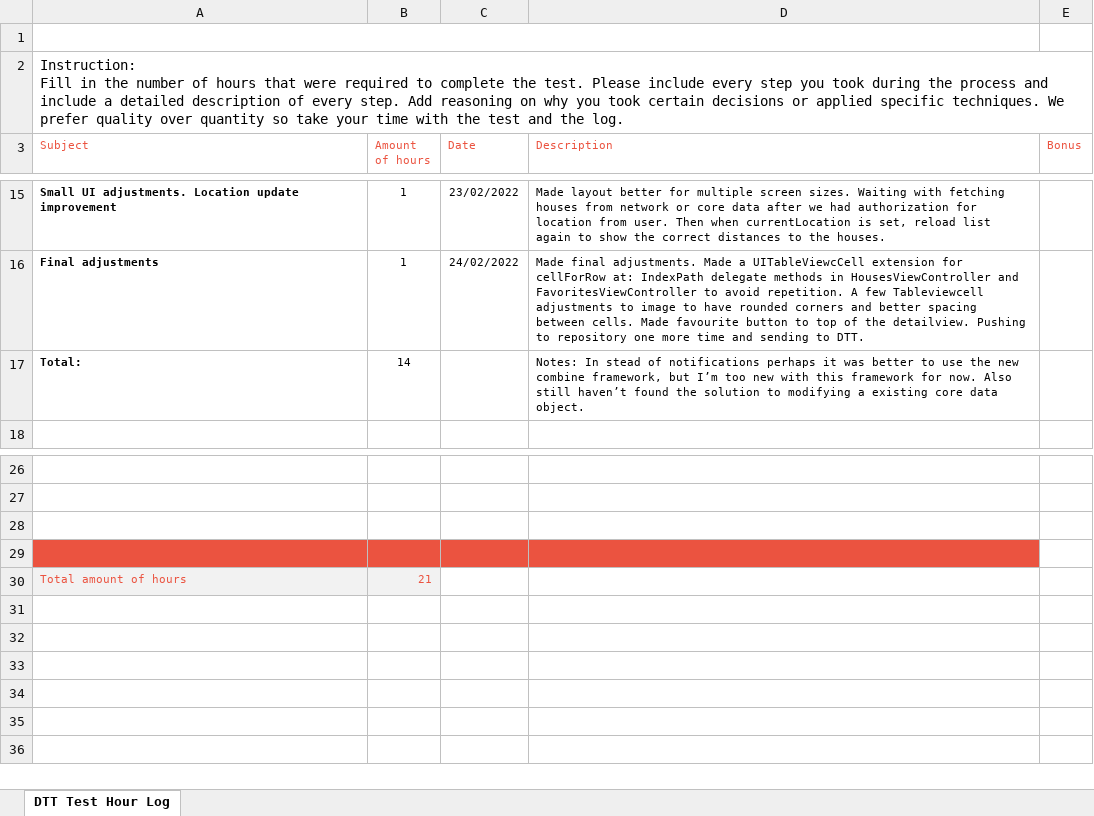
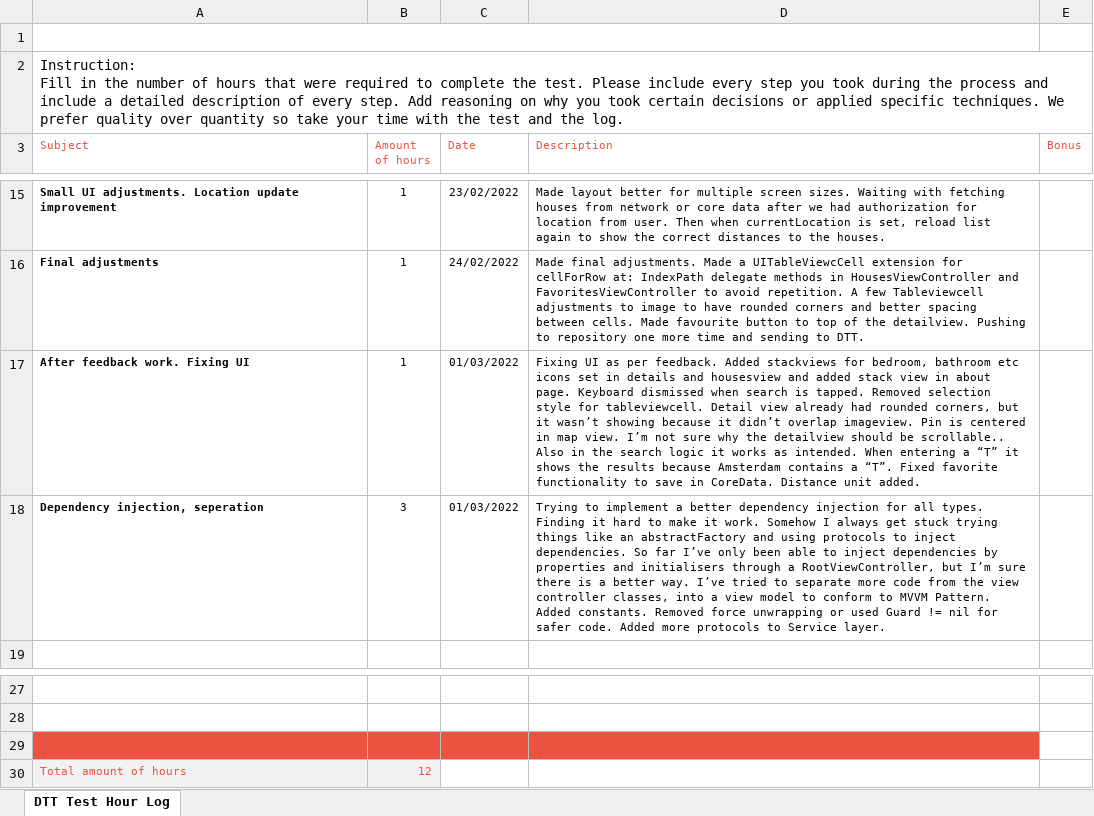
Before and after one commit to PRRugebregt/RealEstateTestApp, an Excel workbook: RealEstateDTT/Log/DTT-Test-Hour-Log-1_updated_bonus Patrick Rugebregt.xlsx, sheet DTT Test Hour Log, drawn as a sheet; only a part is shown, gaps mark what is left out; values as stored, in another font and other column widths than the file's, no borders; charts and pictures not drawn; removed rows and columns are numbered as before the commit, all else as after; the diff names each change by its address in the sheet, - before the commit and + after, or states it on an @@ line.

```diff
--- a/RealEstateDTT/Log/DTT-Test-Hour-Log-1_updated_bonus Patrick Rugebregt.xlsx (sheet DTT Test Hour Log)
+++ b/RealEstateDTT/Log/DTT-Test-Hour-Log-1_updated_bonus Patrick Rugebregt.xlsx (sheet DTT Test Hour Log)
-row 17: Total: | 14 |  | Notes: In stead of notifications perhaps it was better to use the new combine framework, but I’m too new with this framework for now. Also still haven’t found the solution to modifying a existing core data object.
+row 17: After feedback work. Fixing UI | 1 | 01/03/2022 | Fixing UI as per feedback. Added stackviews for bedroom, bathroom etc icons set in details and housesview and added stack view in about page. Keyboard dismissed when search is tapped. Removed selection style for tableviewcell. Detail view already had rounded corners, but it wasn’t showing because it didn’t overlap imageview. Pin is centered in map view. I’m not sure why the detailview should be scrollable.. Also in the search logic it works as intended. When entering a “T” it shows the results because Amsterdam contains a “T”. Fixed favorite functionality to save in CoreData. Distance unit added.
+row 18: Dependency injection, seperation | 3 | 01/03/2022 | Trying to implement a better dependency injection for all types. Finding it hard to make it work. Somehow I always get stuck trying things like an abstractFactory and using protocols to inject dependencies. So far I’ve only been able to inject dependencies by properties and initialisers through a RootViewController, but I’m sure there is a better way. I’ve tried to separate more code from the view controller classes, into a view model to conform to MVVM Pattern. Added constants. Removed force unwrapping or used Guard != nil for safer code. Added more protocols to Service layer.
-A29:D29 fill: none
+A29:D29 fill: #EB5340
-row 29: (empty)
-B30 (Amount of hours): 21
+B30 (Amount of hours): 12
```
Also changed, not shown: 1 other file.
